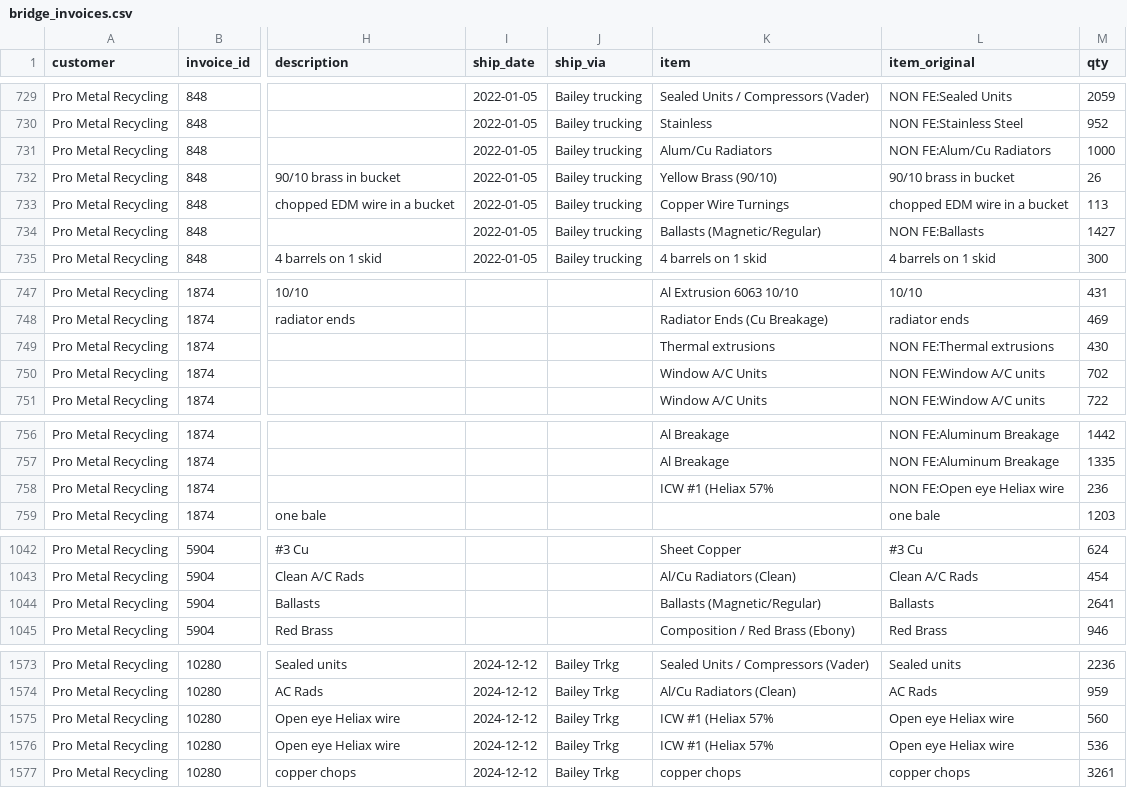
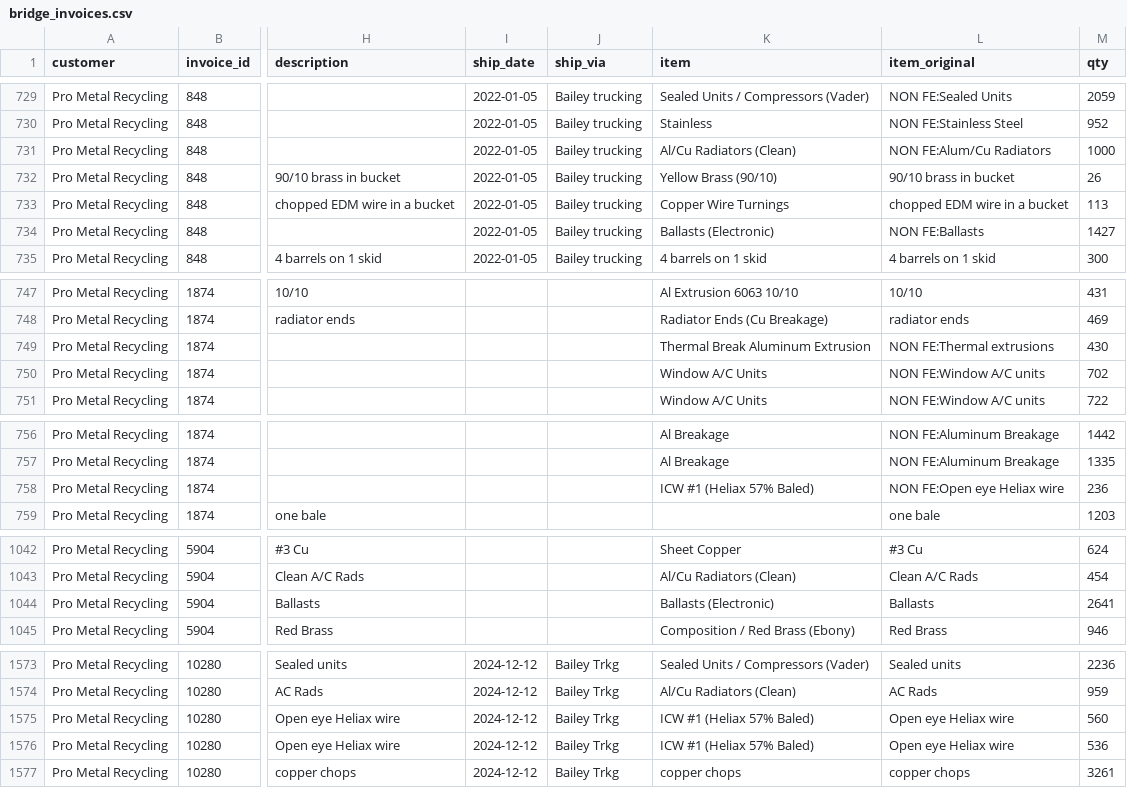
Before and after one commit to tb454/Atlas, a CSV file: qbo_out/bridge_invoices.csv, drawn as a sheet; only a part is shown, gaps mark what is left out; the diff covers the shown part only; the diff names each change by its address in the sheet, - before the commit and + after, or states it on an @@ line.

Commit message:
modified:   qbo_out/bridge_contracts.csv 	modified:   qbo_out/bridge_contracts.ndjson 	modified:   qbo_out/bridge_invoices.csv 	modified:   qbo_out/unmapped_materials.csv

```diff
--- a/qbo_out/bridge_invoices.csv
+++ b/qbo_out/bridge_invoices.csv
-K731 (item): Alum/Cu Radiators
+K731 (item): Al/Cu Radiators (Clean)
-K734 (item): Ballasts (Magnetic/Regular)
+K734 (item): Ballasts (Electronic)
-K749 (item): Thermal extrusions
+K749 (item): Thermal Break Aluminum Extrusion
-K758 (item): ICW #1 (Heliax 57%
+K758 (item): ICW #1 (Heliax 57% Baled)
-K1044 (item): Ballasts (Magnetic/Regular)
+K1044 (item): Ballasts (Electronic)
-K1575:K1576 (item): ICW #1 (Heliax 57%
+K1575:K1576 (item): ICW #1 (Heliax 57% Baled)
```
Also changed, not shown: 2 edited cells elsewhere in this file, qbo_out/bridge_contracts.csv, 2 other files.
